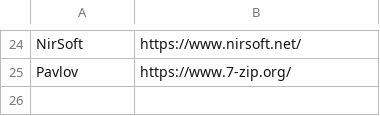
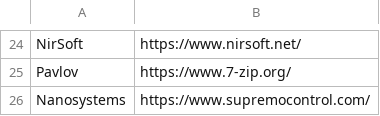
Before and after one commit to IE-IA/Hunting-Lists, a CSV file: Unwanted-vendors-servers.csv, drawn as a sheet; only a part is shown, gaps mark what is left out.

Commit message:
Update Unwanted-vendors-servers.csv

```diff
--- a/Unwanted-vendors-servers.csv
+++ b/Unwanted-vendors-servers.csv
@@ -25 +25,2 @@ NirSoft,https://www.nirsoft.net/
 Pavlov,https://www.7-zip.org/
+Nanosystems,https://www.supremocontrol.com/
```
